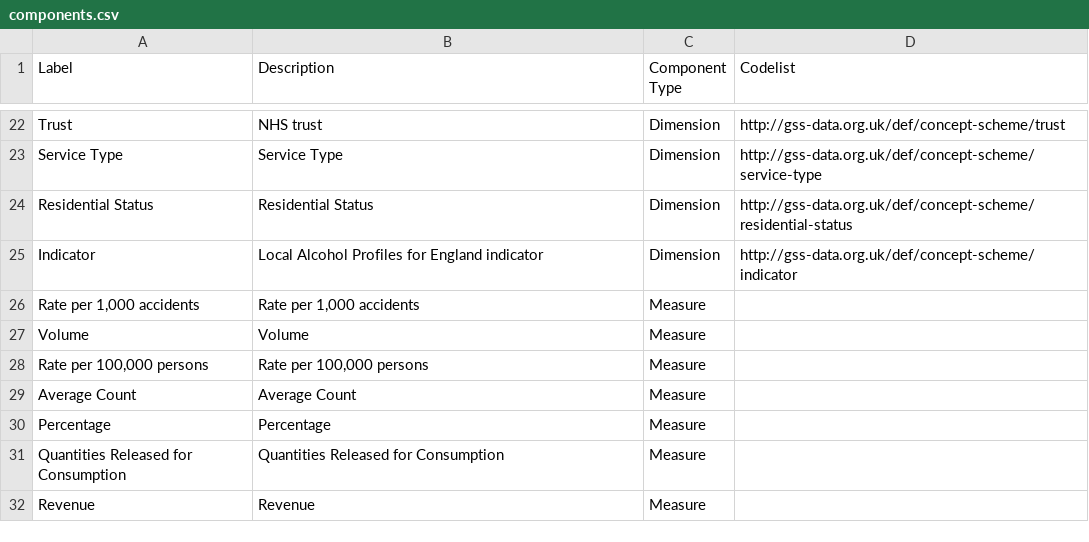
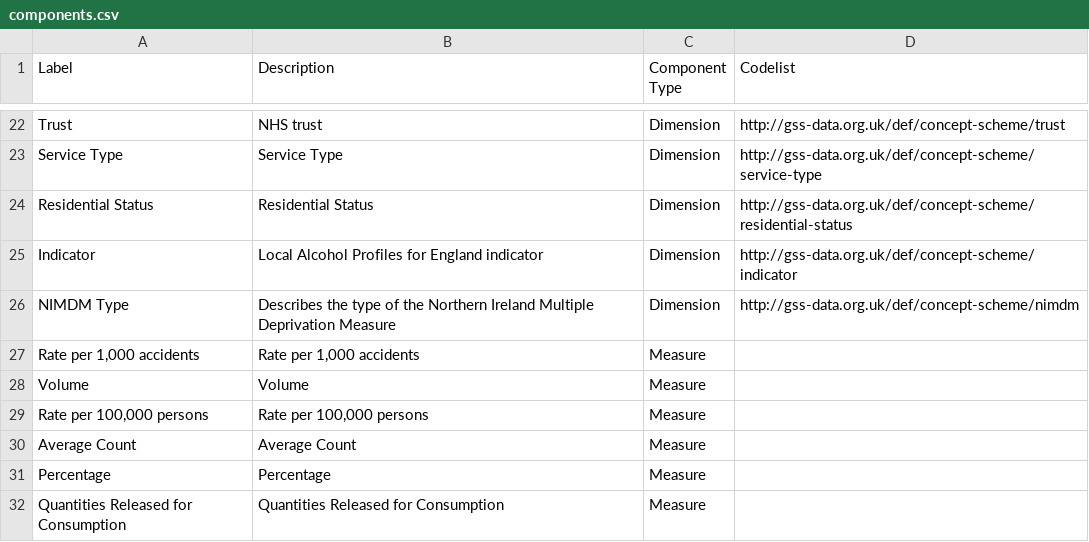
Before and after one commit to GSS-Cogs/ref_alcohol, a CSV file: components.csv, drawn as a sheet; only a part is shown, gaps mark what is left out; the shorter side is filled out with more unchanged rows.

Commit message:
Add Northern Ireland Multiple Deprivation Measure (NIMDM) component

```diff
--- a/components.csv
+++ b/components.csv
@@ -25,2 +25,3 @@ Residential Status,Residential Status,Dimension,http://gss-data.org.uk/def/conce
 Indicator,Local Alcohol Profiles for England indicator,Dimension,http://gss-data.org.uk/def/concept-scheme/indicator
+NIMDM Type,Describes the type of the Northern Ireland Multiple Deprivation Measure,Dimension,http://gss-data.org.uk/def/concept-scheme/nimdm
 "Rate per 1,000 accidents","Rate per 1,000 accidents",Measure,
```
Also changed, not shown: columns.csv, 2 other files.
